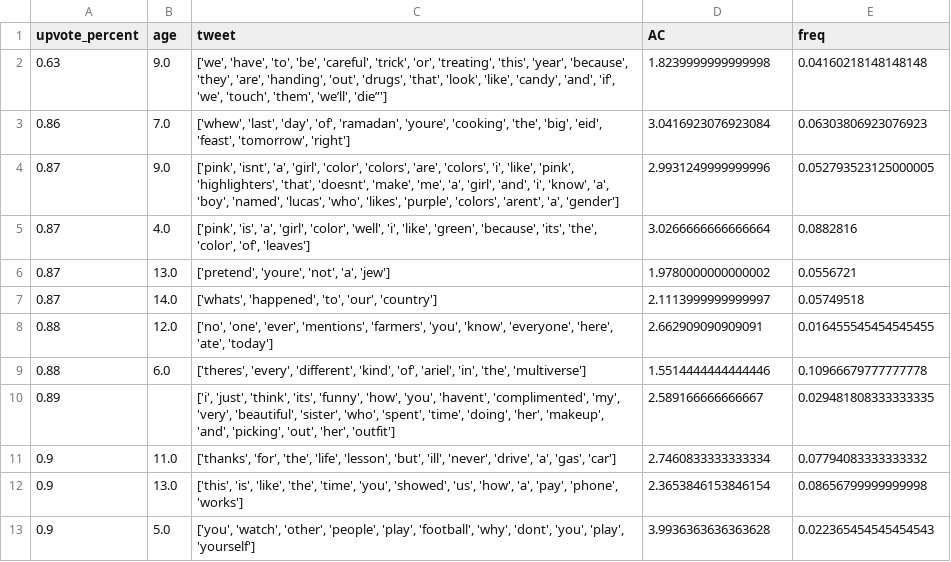
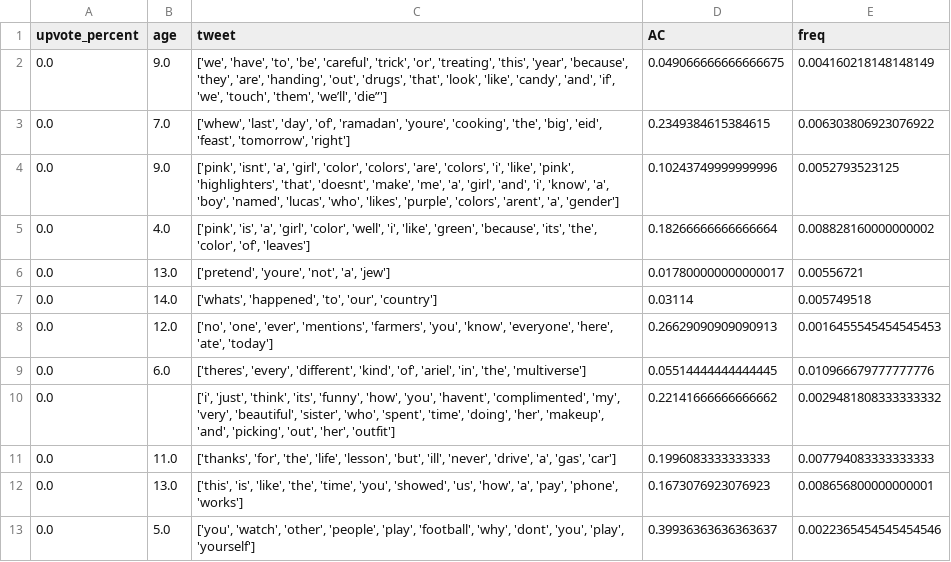
Before and after one commit to fayeholt/didyourkidsaythat, a CSV file: data/encoded_dataset.csv, drawn as a sheet; only a part is shown; the diff covers the shown part only.

Commit message:
adding data:

```diff
--- a/data/encoded_dataset.csv
+++ b/data/encoded_dataset.csv
@@ -1,13 +1,13 @@
 upvote_percent,age,tweet,AC,freq
-0.63,9.0,"['we', 'have', 'to', 'be', 'careful', 'trick', 'or', 'treating', 'this', 'year', 'because', 'they', 'are', 'handing', 'out', 'drugs', 'that', 'look', 'like', 'candy', 'and', 'if', 'we', 'touch', 'them', 'we’ll', 'die”']",1.8239999999999998,0.04160218148148148
-0.86,7.0,"['whew', 'last', 'day', 'of', 'ramadan', 'youre', 'cooking', 'the', 'big', 'eid', 'feast', 'tomorrow', 'right']",3.0416923076923084,0.06303806923076923
-0.87,9.0,"['pink', 'isnt', 'a', 'girl', 'color', 'colors', 'are', 'colors', 'i', 'like', 'pink', 'highlighters', 'that', 'doesnt', 'make', 'me', 'a', 'girl', 'and', 'i', 'know', 'a', 'boy', 'named', 'lucas', 'who', 'likes', 'purple', 'colors', 'arent', 'a', 'gender']",2.9931249999999996,0.052793523125000005
-0.87,4.0,"['pink', 'is', 'a', 'girl', 'color', 'well', 'i', 'like', 'green', 'because', 'its', 'the', 'color', 'of', 'leaves']",3.0266666666666664,0.0882816
-0.87,13.0,"['pretend', 'youre', 'not', 'a', 'jew']",1.9780000000000002,0.0556721
-0.87,14.0,"['whats', 'happened', 'to', 'our', 'country']",2.1113999999999997,0.05749518
-0.88,12.0,"['no', 'one', 'ever', 'mentions', 'farmers', 'you', 'know', 'everyone', 'here', 'ate', 'today']",2.662909090909091,0.016455545454545455
-0.88,6.0,"['theres', 'every', 'different', 'kind', 'of', 'ariel', 'in', 'the', 'multiverse']",1.5514444444444446,0.10966679777777778
-0.89,,"['i', 'just', 'think', 'its', 'funny', 'how', 'you', 'havent', 'complimented', 'my', 'very', 'beautiful', 'sister', 'who', 'spent', 'time', 'doing', 'her', 'makeup', 'and', 'picking', 'out', 'her', 'outfit']",2.589166666666667,0.029481808333333335
-0.9,11.0,"['thanks', 'for', 'the', 'life', 'lesson', 'but', 'ill', 'never', 'drive', 'a', 'gas', 'car']",2.7460833333333334,0.07794083333333332
-0.9,13.0,"['this', 'is', 'like', 'the', 'time', 'you', 'showed', 'us', 'how', 'a', 'pay', 'phone', 'works']",2.3653846153846154,0.08656799999999998
-0.9,5.0,"['you', 'watch', 'other', 'people', 'play', 'football', 'why', 'dont', 'you', 'play', 'yourself']",3.9936363636363628,0.022365454545454543
+0.0,9.0,"['we', 'have', 'to', 'be', 'careful', 'trick', 'or', 'treating', 'this', 'year', 'because', 'they', 'are', 'handing', 'out', 'drugs', 'that', 'look', 'like', 'candy', 'and', 'if', 'we', 'touch', 'them', 'we’ll', 'die”']",0.049066666666666675,0.004160218148148149
+0.0,7.0,"['whew', 'last', 'day', 'of', 'ramadan', 'youre', 'cooking', 'the', 'big', 'eid', 'feast', 'tomorrow', 'right']",0.2349384615384615,0.006303806923076922
+0.0,9.0,"['pink', 'isnt', 'a', 'girl', 'color', 'colors', 'are', 'colors', 'i', 'like', 'pink', 'highlighters', 'that', 'doesnt', 'make', 'me', 'a', 'girl', 'and', 'i', 'know', 'a', 'boy', 'named', 'lucas', 'who', 'likes', 'purple', 'colors', 'arent', 'a', 'gender']",0.10243749999999996,0.0052793523125
+0.0,4.0,"['pink', 'is', 'a', 'girl', 'color', 'well', 'i', 'like', 'green', 'because', 'its', 'the', 'color', 'of', 'leaves']",0.18266666666666664,0.008828160000000002
+0.0,13.0,"['pretend', 'youre', 'not', 'a', 'jew']",0.017800000000000017,0.00556721
+0.0,14.0,"['whats', 'happened', 'to', 'our', 'country']",0.03114,0.005749518
+0.0,12.0,"['no', 'one', 'ever', 'mentions', 'farmers', 'you', 'know', 'everyone', 'here', 'ate', 'today']",0.26629090909090913,0.0016455545454545453
+0.0,6.0,"['theres', 'every', 'different', 'kind', 'of', 'ariel', 'in', 'the', 'multiverse']",0.05514444444444445,0.010966679777777776
+0.0,,"['i', 'just', 'think', 'its', 'funny', 'how', 'you', 'havent', 'complimented', 'my', 'very', 'beautiful', 'sister', 'who', 'spent', 'time', 'doing', 'her', 'makeup', 'and', 'picking', 'out', 'her', 'outfit']",0.22141666666666662,0.0029481808333333332
+0.0,11.0,"['thanks', 'for', 'the', 'life', 'lesson', 'but', 'ill', 'never', 'drive', 'a', 'gas', 'car']",0.1996083333333333,0.007794083333333333
+0.0,13.0,"['this', 'is', 'like', 'the', 'time', 'you', 'showed', 'us', 'how', 'a', 'pay', 'phone', 'works']",0.1673076923076923,0.008656800000000001
+0.0,5.0,"['you', 'watch', 'other', 'people', 'play', 'football', 'why', 'dont', 'you', 'play', 'yourself']",0.39936363636363637,0.0022365454545454546
```
Also changed, not shown: 60 edited cells elsewhere in this file, 6 other files.
